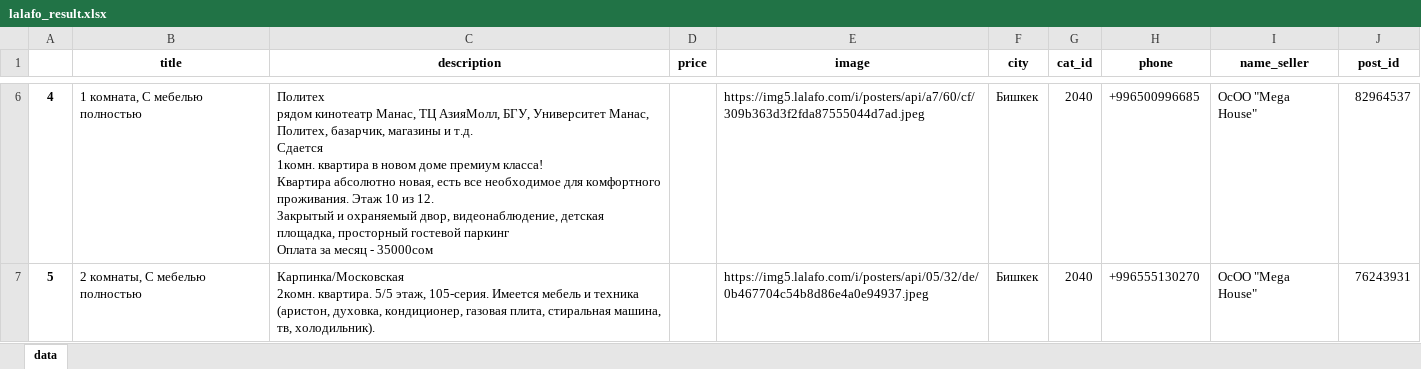
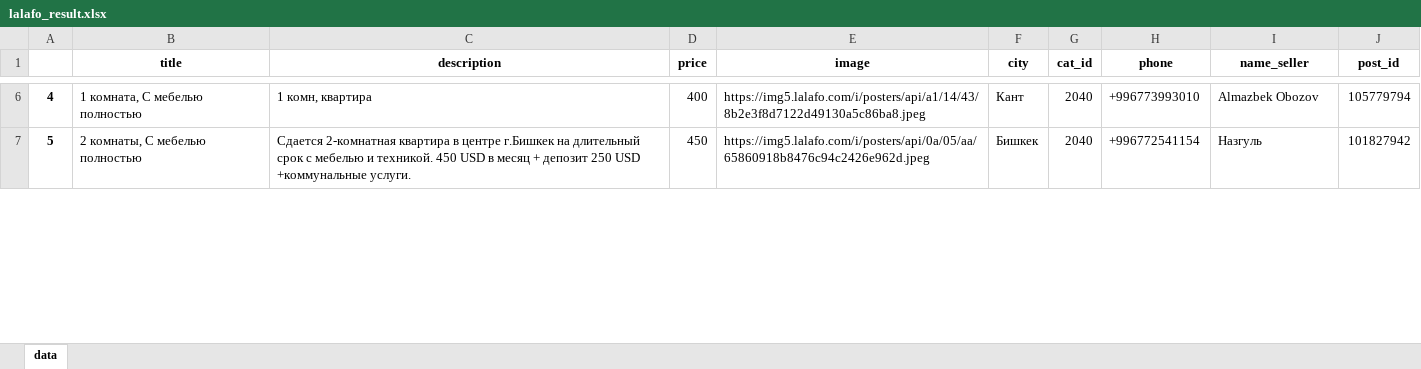
Before and after one commit to Ycky/listings, an Excel workbook: lalafo_result.xlsx, sheet data, drawn as a sheet; only a part is shown, gaps mark what is left out; values as stored, in another font and other column widths than the file's, no borders; ↵ is a line break in a cell; the diff covers the shown part only; the diff names each change by its address in the sheet, - before the commit and + after, or states it on an @@ line.

```diff
--- a/lalafo_result.xlsx (sheet data)
+++ b/lalafo_result.xlsx (sheet data)
-C6 (description): Политех ↵ рядом кинотеатр Манас, ТЦ АзияМолл, БГУ, Университет Манас, Политех, базарчик, магазины и т.д. ↵ Сдается ↵ 1комн. квартира в новом доме премиум класса! ↵ Квартира абсолютно новая, есть все необходимое для комфортного проживания. Этаж 10 из 12. ↵ Закрытый и охраняемый двор, видеонаблюдение, детская площадка, просторный гостевой паркинг ↵ Оплата за месяц - 35000сом
+C6 (description): 1 комн, квартира
-D6 (price): (empty)
+D6 (price): 400
-E6 (image): https://img5.lalafo.com/i/posters/api/a7/60/cf/309b363d3f2fda87555044d7ad.jpeg
+E6 (image): https://img5.lalafo.com/i/posters/api/a1/14/43/8b2e3f8d7122d49130a5c86ba8.jpeg
-F6 (city): Бишкек
+F6 (city): Кант
-H6 (phone): +996500996685
+H6 (phone): +996773993010
-I6 (name_seller): ОсОО "Mega House"
+I6 (name_seller): Almazbek Obozov
-J6 (post_id): 82964537
+J6 (post_id): 105779794
-C7 (description): Карпинка/Московская ↵ 2комн. квартира. 5/5 этаж, 105-серия. Имеется мебель и техника (аристон, духовка, кондиционер, газовая плита, стиральная машина, тв, холодильник).
+C7 (description): Сдается 2-комнатная квартира в центре г.Бишкек на длительный срок с мебелью и техникой. 450 USD в месяц + депозит 250 USD +коммунальные услуги.
-D7 (price): (empty)
+D7 (price): 450
-E7 (image): https://img5.lalafo.com/i/posters/api/05/32/de/0b467704c54b8d86e4a0e94937.jpeg
+E7 (image): https://img5.lalafo.com/i/posters/api/0a/05/aa/65860918b8476c94c2426e962d.jpeg
-H7 (phone): +996555130270
+H7 (phone): +996772541154
-I7 (name_seller): ОсОО "Mega House"
+I7 (name_seller): Назгуль
-J7 (post_id): 76243931
+J7 (post_id): 101827942
```
Also changed, not shown: 433 edited cells elsewhere in this sheet, 4 other files.
